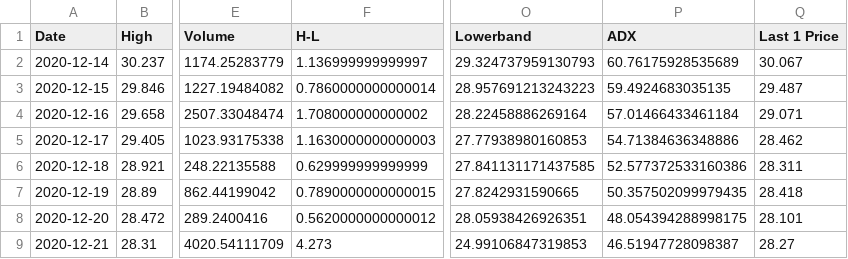
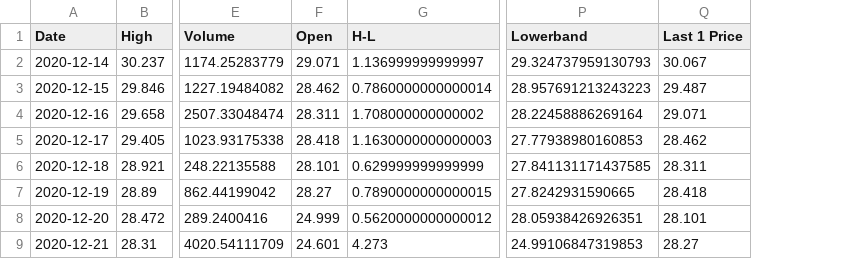
Before and after one commit to Sakura-Fire-Capital/DoubleEnsembleML, a CSV file: Data/data_factor/FIL_fac.csv, drawn as a sheet; only a part is shown, gaps mark what is left out; removed rows and columns are numbered as before the commit, all else as after; the diff names each change by its address in the sheet, - before the commit and + after, or states it on an @@ line.

```diff
--- a/Data/data_factor/FIL_fac.csv
+++ b/Data/data_factor/FIL_fac.csv
+column F (Open), rows 2-9: 29.071 | 28.462 | 28.311 | 28.418 | 28.101 | 28.27 | 24.999 | 24.601
-column P (ADX), rows 2-9: 60.76175928535689 | 59.4924683035135 | 57.01466433461184 | 54.71384636348886 | 52.577372533160386 | 50.357502099979435 | 48.054394288998175 | 46.51947728098387
```
Also changed, not shown: 19 other files.
